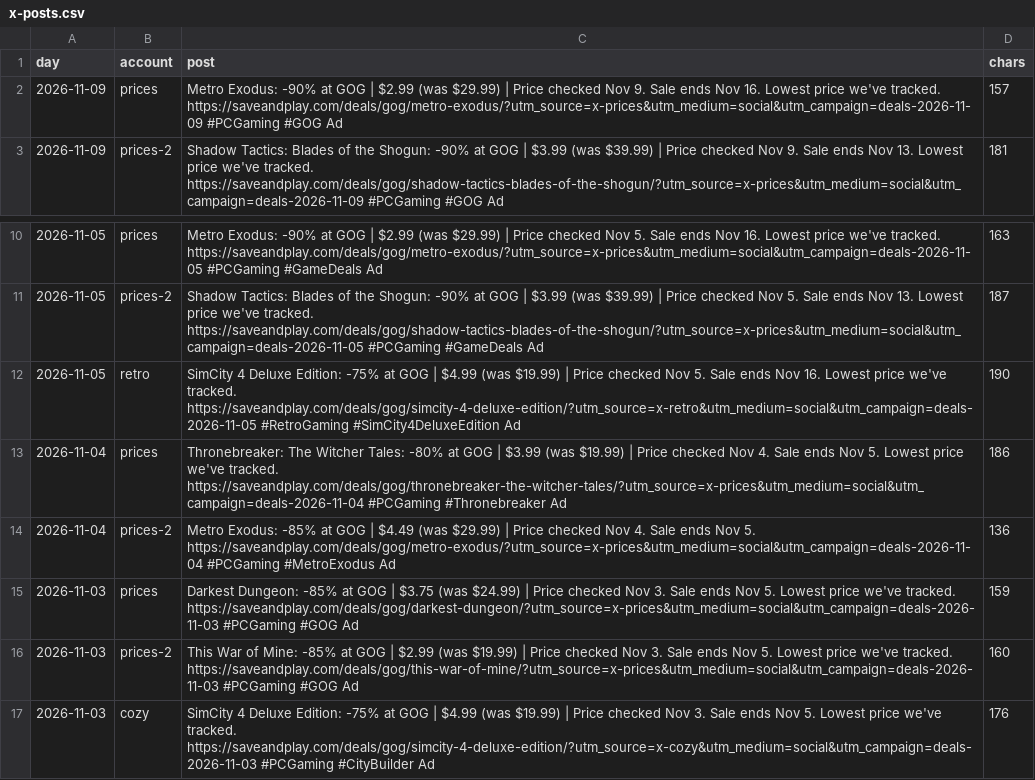
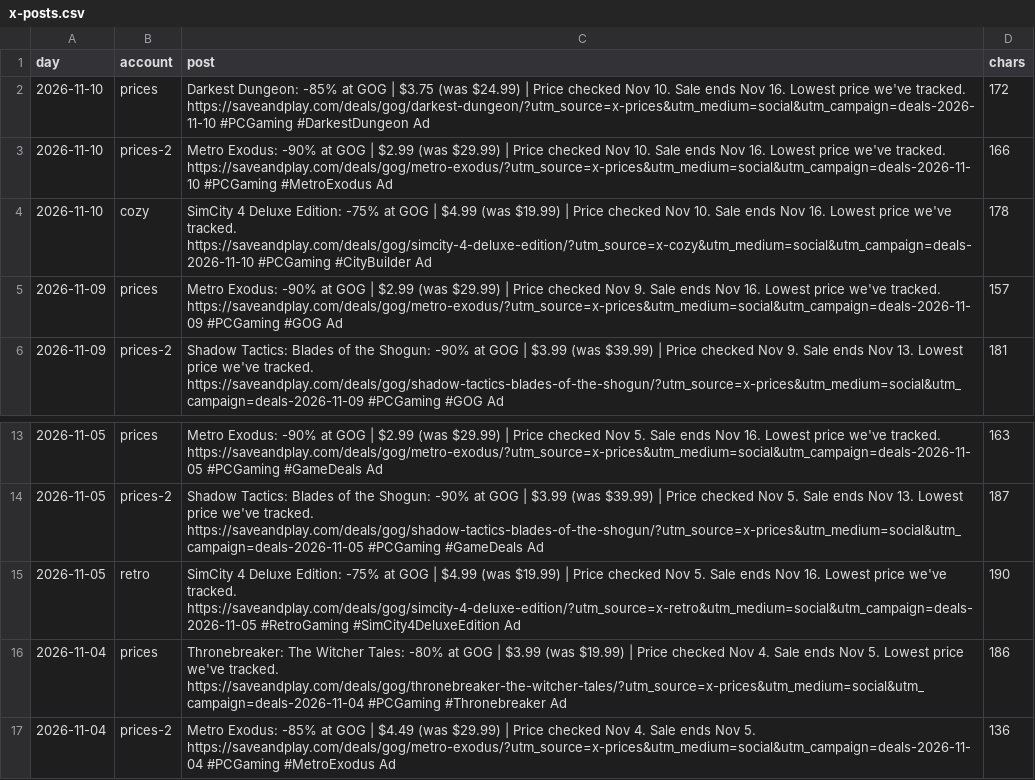
Before and after one commit to alexbogota/saveandplay, a CSV file: x-posts.csv, drawn as a sheet; only a part is shown, gaps mark what is left out.

```diff
--- a/x-posts.csv
+++ b/x-posts.csv
@@ -1,2 +1,5 @@
 day,account,post,chars
+"2026-11-10","prices","Darkest Dungeon: -85% at GOG | $3.75 (was $24.99) | Price checked Nov 10. Sale ends Nov 16. Lowest price we've tracked. https://saveandplay.com/deals/gog/darkest-dungeon/?utm_source=x-prices&utm_medium=social&utm_campaign=deals-2026-11-10 #PCGaming #DarkestDungeon Ad","172"
+"2026-11-10","prices-2","Metro Exodus: -90% at GOG | $2.99 (was $29.99) | Price checked Nov 10. Sale ends Nov 16. Lowest price we've tracked. https://saveandplay.com/deals/gog/metro-exodus/?utm_source=x-prices&utm_medium=social&utm_campaign=deals-2026-11-10 #PCGaming #MetroExodus Ad","166"
+"2026-11-10","cozy","SimCity 4 Deluxe Edition: -75% at GOG | $4.99 (was $19.99) | Price checked Nov 10. Sale ends Nov 16. Lowest price we've tracked. https://saveandplay.com/deals/gog/simcity-4-deluxe-edition/?utm_source=x-cozy&utm_medium=social&utm_campaign=deals-2026-11-10 #PCGaming #CityBuilder Ad","178"
 "2026-11-09","prices","Metro Exodus: -90% at GOG | $2.99 (was $29.99) | Price checked Nov 9. Sale ends Nov 16. Lowest price we've tracked. https://saveandplay.com/deals/gog/metro-exodus/?utm_source=x-prices&utm_medium=social&utm_campaign=deals-2026-11-09 #PCGaming #GOG Ad","157"
@@ -14,4 +17 @@ day,account,post,chars
 "2026-11-04","prices-2","Metro Exodus: -85% at GOG | $4.49 (was $29.99) | Price checked Nov 4. Sale ends Nov 5. https://saveandplay.com/deals/gog/metro-exodus/?utm_source=x-prices&utm_medium=social&utm_campaign=deals-2026-11-04 #PCGaming #MetroExodus Ad","136"
-"2026-11-03","prices","Darkest Dungeon: -85% at GOG | $3.75 (was $24.99) | Price checked Nov 3. Sale ends Nov 5. Lowest price we've tracked. https://saveandplay.com/deals/gog/darkest-dungeon/?utm_source=x-prices&utm_medium=social&utm_campaign=deals-2026-11-03 #PCGaming #GOG Ad","159"
-"2026-11-03","prices-2","This War of Mine: -85% at GOG | $2.99 (was $19.99) | Price checked Nov 3. Sale ends Nov 5. Lowest price we've tracked. https://saveandplay.com/deals/gog/this-war-of-mine/?utm_source=x-prices&utm_medium=social&utm_campaign=deals-2026-11-03 #PCGaming #GOG Ad","160"
-"2026-11-03","cozy","SimCity 4 Deluxe Edition: -75% at GOG | $4.99 (was $19.99) | Price checked Nov 3. Sale ends Nov 5. Lowest price we've tracked. https://saveandplay.com/deals/gog/simcity-4-deluxe-edition/?utm_source=x-cozy&utm_medium=social&utm_campaign=deals-2026-11-03 #PCGaming #CityBuilder Ad","176"
```
Also changed, not shown: 36 other files.
